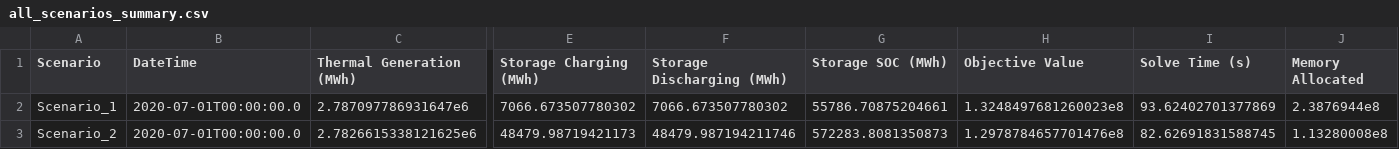
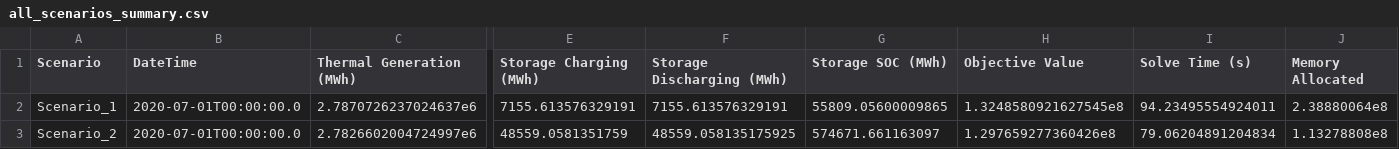
Before and after one commit to NREL-Sienna/PowerAnalytics.jl, a CSV file: dev/tutorials/all_scenarios_summary.csv, drawn as a sheet; only a part is shown, gaps mark what is left out; the diff names each change by its address in the sheet, - before the commit and + after, or states it on an @@ line.

```diff
--- a/dev/tutorials/all_scenarios_summary.csv
+++ b/dev/tutorials/all_scenarios_summary.csv
-C2 (Thermal Generation (MWh)): 2.787097786931647e6
+C2 (Thermal Generation (MWh)): 2.7870726237024637e6
-E2 (Storage Charging (MWh)): 7066.673507780302
+E2 (Storage Charging (MWh)): 7155.613576329191
-F2 (Storage Discharging (MWh)): 7066.673507780302
+F2 (Storage Discharging (MWh)): 7155.613576329191
-G2 (Storage SOC (MWh)): 55786.70875204661
+G2 (Storage SOC (MWh)): 55809.05600009865
-H2 (Objective Value): 1.3248497681260023e8
+H2 (Objective Value): 1.3248580921627545e8
-I2 (Solve Time (s)): 93.62402701377869
+I2 (Solve Time (s)): 94.23495554924011
-J2 (Memory Allocated): 2.3876944e8
+J2 (Memory Allocated): 2.38880064e8
-C3 (Thermal Generation (MWh)): 2.7826615338121625e6
+C3 (Thermal Generation (MWh)): 2.7826602004724997e6
-E3 (Storage Charging (MWh)): 48479.98719421173
+E3 (Storage Charging (MWh)): 48559.0581351759
-F3 (Storage Discharging (MWh)): 48479.987194211746
+F3 (Storage Discharging (MWh)): 48559.058135175925
-G3 (Storage SOC (MWh)): 572283.8081350873
+G3 (Storage SOC (MWh)): 574671.661163097
-H3 (Objective Value): 1.2978784657701476e8
+H3 (Objective Value): 1.297659277360426e8
-I3 (Solve Time (s)): 82.62691831588745
+I3 (Solve Time (s)): 79.06204891204834
-J3 (Memory Allocated): 1.13280008e8
+J3 (Memory Allocated): 1.13278808e8
```
Also changed, not shown: 21 other files.
